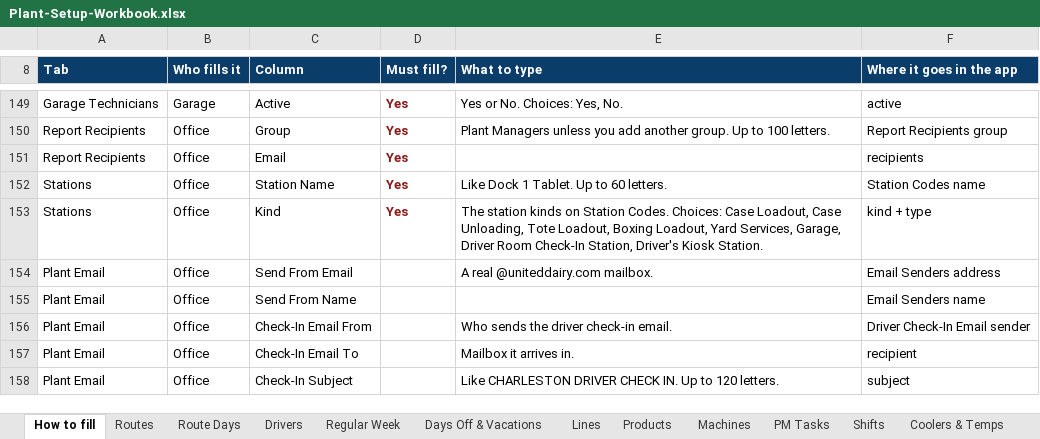
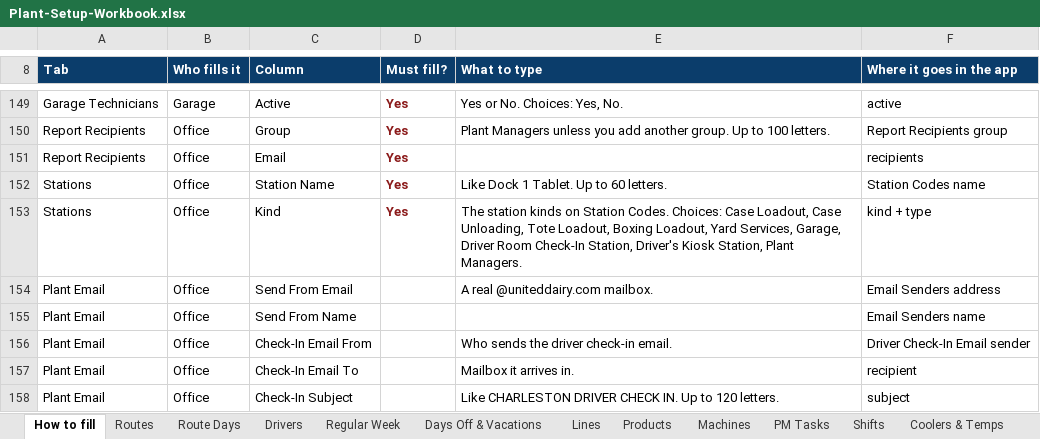
Before and after one commit to jcartwright-pixel/UDPO--FIRESOURCE, an Excel workbook: public/templates/Plant-Setup-Workbook.xlsx, sheet How to fill, drawn as a sheet; only a part is shown, gaps mark what is left out; values as stored, in another font and other column widths than the file's, no borders; the diff names each change by its address in the sheet, - before the commit and + after, or states it on an @@ line.

```diff
--- a/public/templates/Plant-Setup-Workbook.xlsx (sheet How to fill)
+++ b/public/templates/Plant-Setup-Workbook.xlsx (sheet How to fill)
-E153 (What to type): …Driver's Kiosk Station.
+E153 (What to type): …Driver's Kiosk Station, Plant Managers.
```
